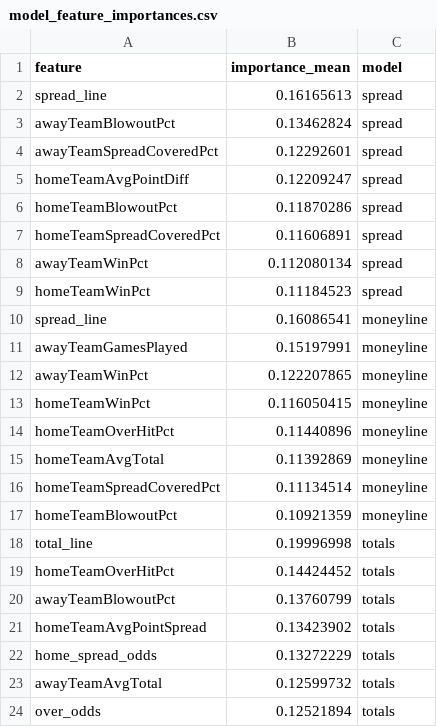
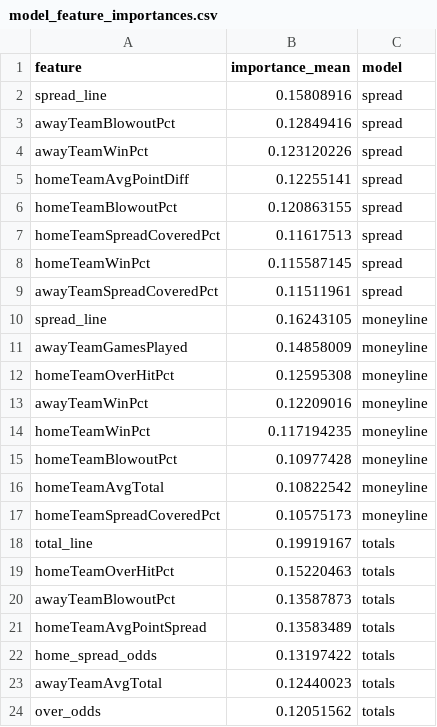
Before and after one commit to bestoddspredictions-web/nfl-predictions, a CSV file: data_files/model_feature_importances.csv, drawn as a sheet.

```diff
--- a/data_files/model_feature_importances.csv
+++ b/data_files/model_feature_importances.csv
@@ -1,24 +1,24 @@
 feature,importance_mean,model
-spread_line,0.16165613,spread
-awayTeamBlowoutPct,0.13462824,spread
-awayTeamSpreadCoveredPct,0.12292601,spread
-homeTeamAvgPointDiff,0.12209247,spread
-homeTeamBlowoutPct,0.11870286,spread
-homeTeamSpreadCoveredPct,0.11606891,spread
-awayTeamWinPct,0.112080134,spread
-homeTeamWinPct,0.11184523,spread
-spread_line,0.16086541,moneyline
-awayTeamGamesPlayed,0.15197991,moneyline
-awayTeamWinPct,0.122207865,moneyline
-homeTeamWinPct,0.116050415,moneyline
-homeTeamOverHitPct,0.11440896,moneyline
-homeTeamAvgTotal,0.11392869,moneyline
-homeTeamSpreadCoveredPct,0.11134514,moneyline
-homeTeamBlowoutPct,0.10921359,moneyline
-total_line,0.19996998,totals
-homeTeamOverHitPct,0.14424452,totals
-awayTeamBlowoutPct,0.13760799,totals
-homeTeamAvgPointSpread,0.13423902,totals
-home_spread_odds,0.13272229,totals
-awayTeamAvgTotal,0.12599732,totals
-over_odds,0.12521894,totals
+spread_line,0.15808916,spread
+awayTeamBlowoutPct,0.12849416,spread
+awayTeamWinPct,0.123120226,spread
+homeTeamAvgPointDiff,0.12255141,spread
+homeTeamBlowoutPct,0.120863155,spread
+homeTeamSpreadCoveredPct,0.11617513,spread
+homeTeamWinPct,0.115587145,spread
+awayTeamSpreadCoveredPct,0.11511961,spread
+spread_line,0.16243105,moneyline
+awayTeamGamesPlayed,0.14858009,moneyline
+homeTeamOverHitPct,0.12595308,moneyline
+awayTeamWinPct,0.12209016,moneyline
+homeTeamWinPct,0.117194235,moneyline
+homeTeamBlowoutPct,0.10977428,moneyline
+homeTeamAvgTotal,0.10822542,moneyline
+homeTeamSpreadCoveredPct,0.10575173,moneyline
+total_line,0.19919167,totals
+homeTeamOverHitPct,0.15220463,totals
+awayTeamBlowoutPct,0.13587873,totals
+homeTeamAvgPointSpread,0.13583489,totals
+home_spread_odds,0.13197422,totals
+awayTeamAvgTotal,0.12440023,totals
+over_odds,0.12051562,totals
```
Also changed, not shown: data_files/espn_injuries.csv, data_files/nfl_games_historical.csv, 4 other files.
